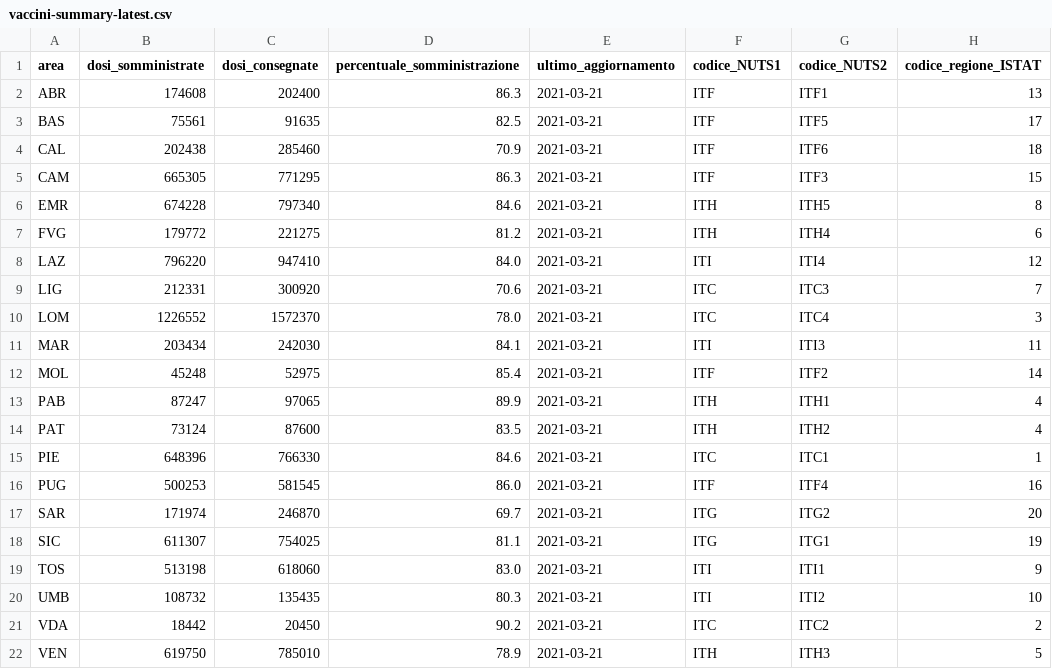
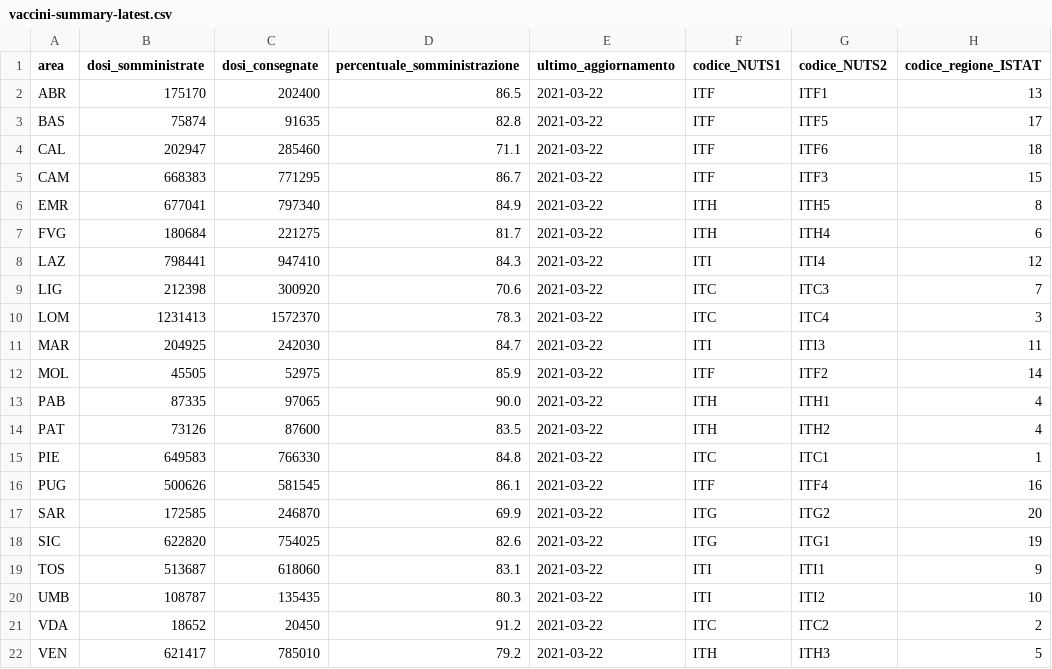
Before and after one commit to italia/covid19-opendata-vaccini, a CSV file: dati/vaccini-summary-latest.csv, drawn as a sheet; only a part is shown; the diff names each change by its address in the sheet, - before the commit and + after, or states it on an @@ line.

```diff
--- a/dati/vaccini-summary-latest.csv
+++ b/dati/vaccini-summary-latest.csv
-B2 (dosi_somministrate): 174608
+B2 (dosi_somministrate): 175170
-D2 (percentuale_somministrazione): 86.3
+D2 (percentuale_somministrazione): 86.5
-E2:E22 (ultimo_aggiornamento): 2021-03-21
+E2:E22 (ultimo_aggiornamento): 2021-03-22
-B3 (dosi_somministrate): 75561
+B3 (dosi_somministrate): 75874
-D3 (percentuale_somministrazione): 82.5
+D3 (percentuale_somministrazione): 82.8
-B4 (dosi_somministrate): 202438
+B4 (dosi_somministrate): 202947
-D4 (percentuale_somministrazione): 70.9
+D4 (percentuale_somministrazione): 71.1
-B5 (dosi_somministrate): 665305
+B5 (dosi_somministrate): 668383
-D5 (percentuale_somministrazione): 86.3
+D5 (percentuale_somministrazione): 86.7
-B6 (dosi_somministrate): 674228
+B6 (dosi_somministrate): 677041
-D6 (percentuale_somministrazione): 84.6
+D6 (percentuale_somministrazione): 84.9
-B7 (dosi_somministrate): 179772
+B7 (dosi_somministrate): 180684
-D7 (percentuale_somministrazione): 81.2
+D7 (percentuale_somministrazione): 81.7
-B8 (dosi_somministrate): 796220
+B8 (dosi_somministrate): 798441
-D8 (percentuale_somministrazione): 84.0
+D8 (percentuale_somministrazione): 84.3
-B9 (dosi_somministrate): 212331
+B9 (dosi_somministrate): 212398
-B10 (dosi_somministrate): 1226552
+B10 (dosi_somministrate): 1231413
-D10 (percentuale_somministrazione): 78.0
+D10 (percentuale_somministrazione): 78.3
-B11 (dosi_somministrate): 203434
+B11 (dosi_somministrate): 204925
-D11 (percentuale_somministrazione): 84.1
+D11 (percentuale_somministrazione): 84.7
-B12 (dosi_somministrate): 45248
+B12 (dosi_somministrate): 45505
-D12 (percentuale_somministrazione): 85.4
+D12 (percentuale_somministrazione): 85.9
-B13 (dosi_somministrate): 87247
+B13 (dosi_somministrate): 87335
-D13 (percentuale_somministrazione): 89.9
+D13 (percentuale_somministrazione): 90.0
-B14 (dosi_somministrate): 73124
+B14 (dosi_somministrate): 73126
-B15 (dosi_somministrate): 648396
+B15 (dosi_somministrate): 649583
-D15 (percentuale_somministrazione): 84.6
+D15 (percentuale_somministrazione): 84.8
-B16 (dosi_somministrate): 500253
+B16 (dosi_somministrate): 500626
-D16 (percentuale_somministrazione): 86.0
+D16 (percentuale_somministrazione): 86.1
-B17 (dosi_somministrate): 171974
+B17 (dosi_somministrate): 172585
-D17 (percentuale_somministrazione): 69.7
+D17 (percentuale_somministrazione): 69.9
-B18 (dosi_somministrate): 611307
+B18 (dosi_somministrate): 622820
-D18 (percentuale_somministrazione): 81.1
+D18 (percentuale_somministrazione): 82.6
-B19 (dosi_somministrate): 513198
+B19 (dosi_somministrate): 513687
-D19 (percentuale_somministrazione): 83.0
+D19 (percentuale_somministrazione): 83.1
-B20 (dosi_somministrate): 108732
+B20 (dosi_somministrate): 108787
-B21 (dosi_somministrate): 18442
+B21 (dosi_somministrate): 18652
-D21 (percentuale_somministrazione): 90.2
+D21 (percentuale_somministrazione): 91.2
-B22 (dosi_somministrate): 619750
+B22 (dosi_somministrate): 621417
-D22 (percentuale_somministrazione): 78.9
+D22 (percentuale_somministrazione): 79.2
```
Also changed, not shown: dati/anagrafica-vaccini-summary-latest.csv, dati/punti-somministrazione-tipologia.csv, 8 other files.
